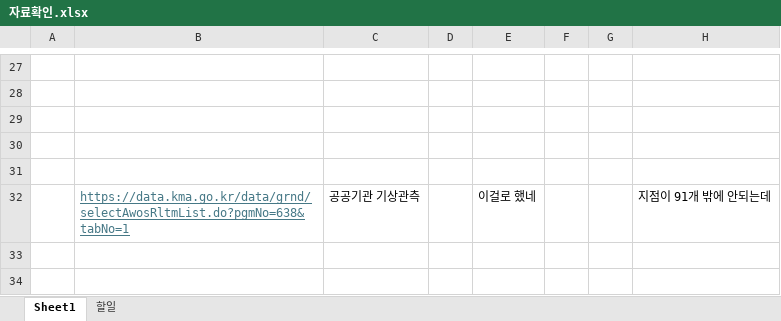
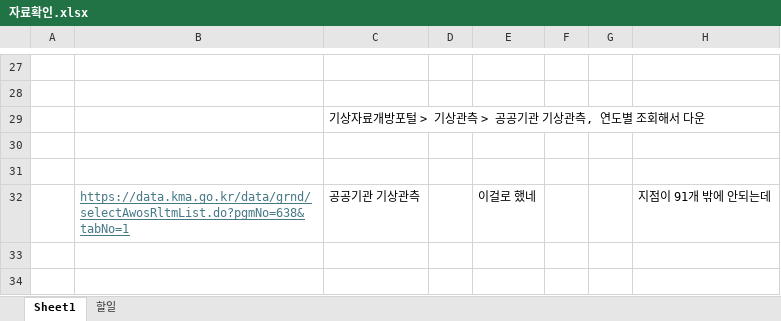
Before and after one commit to meandthey/coolingImpact, an Excel workbook: data/자료확인.xlsx, sheet Sheet1, drawn as a sheet; only a part is shown, gaps mark what is left out; values as stored, in another font and other column widths than the file's, no borders; the diff names each change by its address in the sheet, - before the commit and + after, or states it on an @@ line.

```diff
--- a/data/자료확인.xlsx (sheet Sheet1)
+++ b/data/자료확인.xlsx (sheet Sheet1)
-C29: (empty)
+C29: 기상자료개방포털 > 기상관측 > 공공기관 기상관측, 연도별 조회해서 다운
```
Also changed, not shown: 3 other files.
